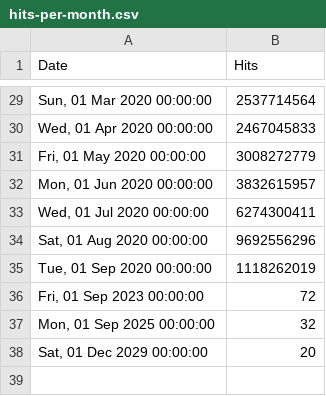
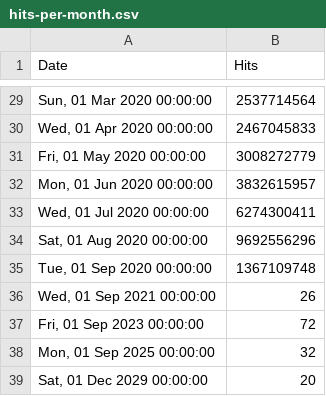
Before and after one commit to NickUfer/web, a CSV file: src/stats/hydra/hits-per-month.csv, drawn as a sheet; only a part is shown, gaps mark what is left out.

Commit message:
chore: update stats Sat Sep  5 01:33:40 UTC 2020

```diff
--- a/src/stats/hydra/hits-per-month.csv
+++ b/src/stats/hydra/hits-per-month.csv
@@ -34,3 +34,4 @@ Date,Hits
 "Sat, 01 Aug 2020 00:00:00",9692556296
-"Tue, 01 Sep 2020 00:00:00",1118262019
+"Tue, 01 Sep 2020 00:00:00",1367109748
+"Wed, 01 Sep 2021 00:00:00",26
 "Fri, 01 Sep 2023 00:00:00",72
```
Also changed, not shown: src/stats/keto/hits-per-month.csv, src/stats/kratos/hits-per-month.csv, 1 other file.
